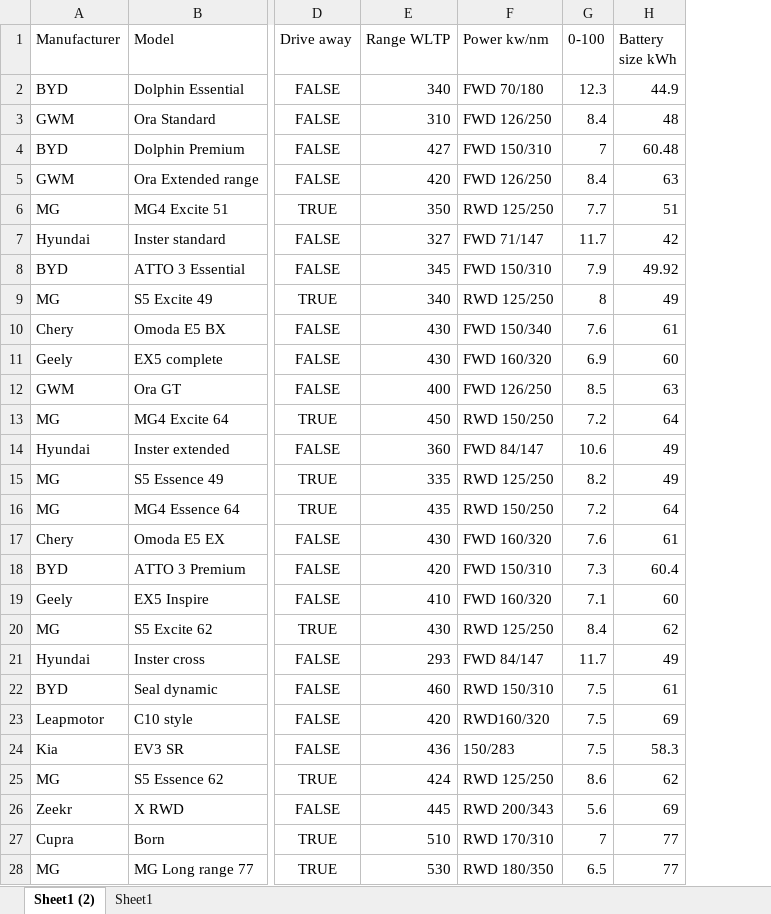
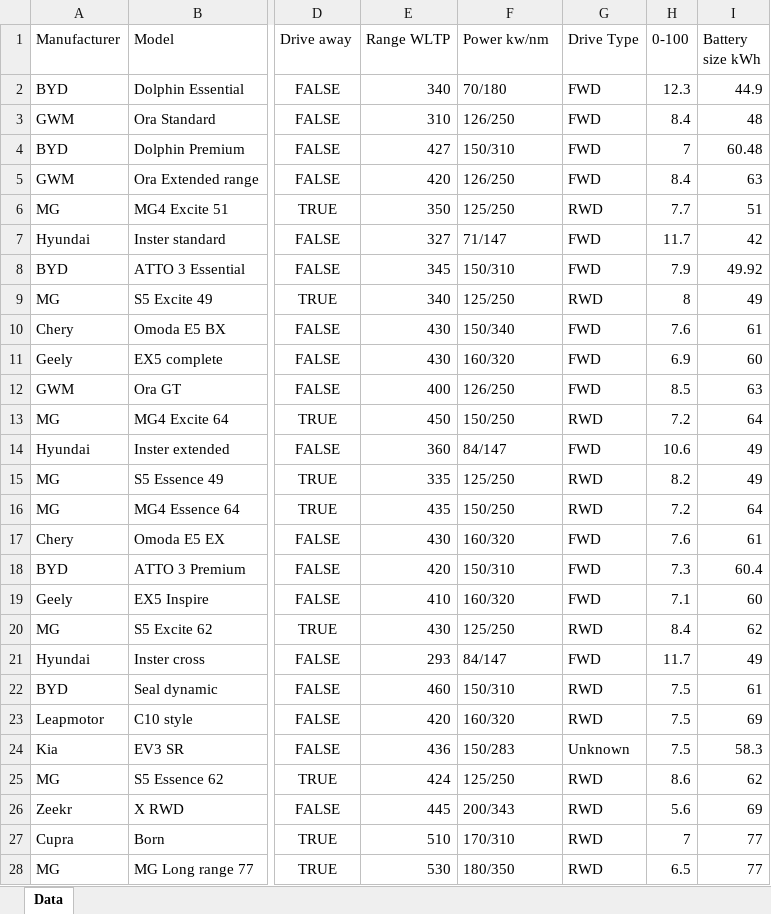
Before and after one commit to daryl-san/Australia-EV-Analysis, an Excel workbook: EV_Data_Analysis.xlsx, sheet Data, drawn as a sheet; only a part is shown, gaps mark what is left out; values as stored, in another font and other column widths than the file's, no borders; table styles not drawn; the diff covers the shown part only; the diff names each change by its address in the sheet, - before the commit and + after, or states it on an @@ line.

Commit message:
More Data Cleaning
^ Title

```diff
--- a/EV_Data_Analysis.xlsx (sheet Data)
+++ b/EV_Data_Analysis.xlsx (sheet Data)
-sheet tab: Sheet1 (2)
+sheet tab: Data
-sheet tab: Sheet1
+column G (Drive Type), rows 2-28: FWD | FWD | FWD | FWD | RWD | FWD | FWD | RWD | FWD | FWD | FWD | RWD | FWD | RWD | RWD | FWD | FWD | FWD | RWD | FWD | RWD | RWD | Unknown | RWD | RWD | RWD | RWD
-F2 (Power kw/nm): FWD 70/180
+F2 (Power kw/nm): 70/180
-F3 (Power kw/nm): FWD 126/250
+F3 (Power kw/nm): 126/250
-F4 (Power kw/nm): FWD 150/310
+F4 (Power kw/nm): 150/310
-F5 (Power kw/nm): FWD 126/250
+F5 (Power kw/nm): 126/250
-F6 (Power kw/nm): RWD 125/250
+F6 (Power kw/nm): 125/250
-F7 (Power kw/nm): FWD 71/147
+F7 (Power kw/nm): 71/147
-F8 (Power kw/nm): FWD 150/310
+F8 (Power kw/nm): 150/310
-F9 (Power kw/nm): RWD 125/250
+F9 (Power kw/nm): 125/250
-F10 (Power kw/nm): FWD 150/340
+F10 (Power kw/nm): 150/340
-F11 (Power kw/nm): FWD 160/320
+F11 (Power kw/nm): 160/320
-F12 (Power kw/nm): FWD 126/250
+F12 (Power kw/nm): 126/250
-F13 (Power kw/nm): RWD 150/250
+F13 (Power kw/nm): 150/250
-F14 (Power kw/nm): FWD 84/147
+F14 (Power kw/nm): 84/147
-F15 (Power kw/nm): RWD 125/250
+F15 (Power kw/nm): 125/250
-F16 (Power kw/nm): RWD 150/250
+F16 (Power kw/nm): 150/250
-F17 (Power kw/nm): FWD 160/320
+F17 (Power kw/nm): 160/320
-F18 (Power kw/nm): FWD 150/310
+F18 (Power kw/nm): 150/310
-F19 (Power kw/nm): FWD 160/320
+F19 (Power kw/nm): 160/320
-F20 (Power kw/nm): RWD 125/250
+F20 (Power kw/nm): 125/250
-F21 (Power kw/nm): FWD 84/147
+F21 (Power kw/nm): 84/147
-F22 (Power kw/nm): RWD 150/310
+F22 (Power kw/nm): 150/310
-F23 (Power kw/nm): RWD160/320
+F23 (Power kw/nm): 160/320
-F25 (Power kw/nm): RWD 125/250
+F25 (Power kw/nm): 125/250
-F26 (Power kw/nm): RWD 200/343
+F26 (Power kw/nm): 200/343
-F27 (Power kw/nm): RWD 170/310
+F27 (Power kw/nm): 170/310
-F28 (Power kw/nm): RWD 180/350
+F28 (Power kw/nm): 180/350
```
Also changed, not shown: 861 removed rows and 54 edited cells elsewhere in this sheet.
